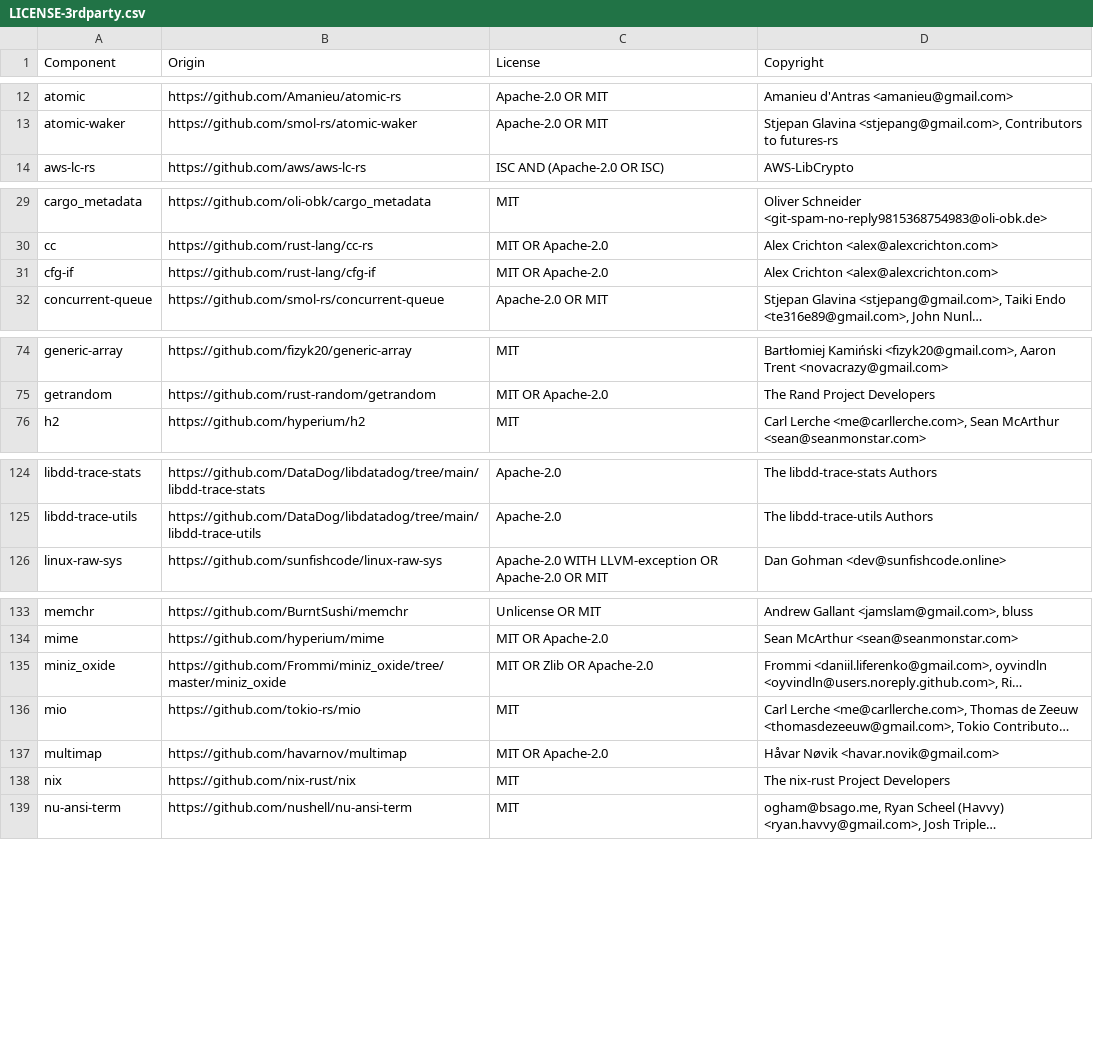
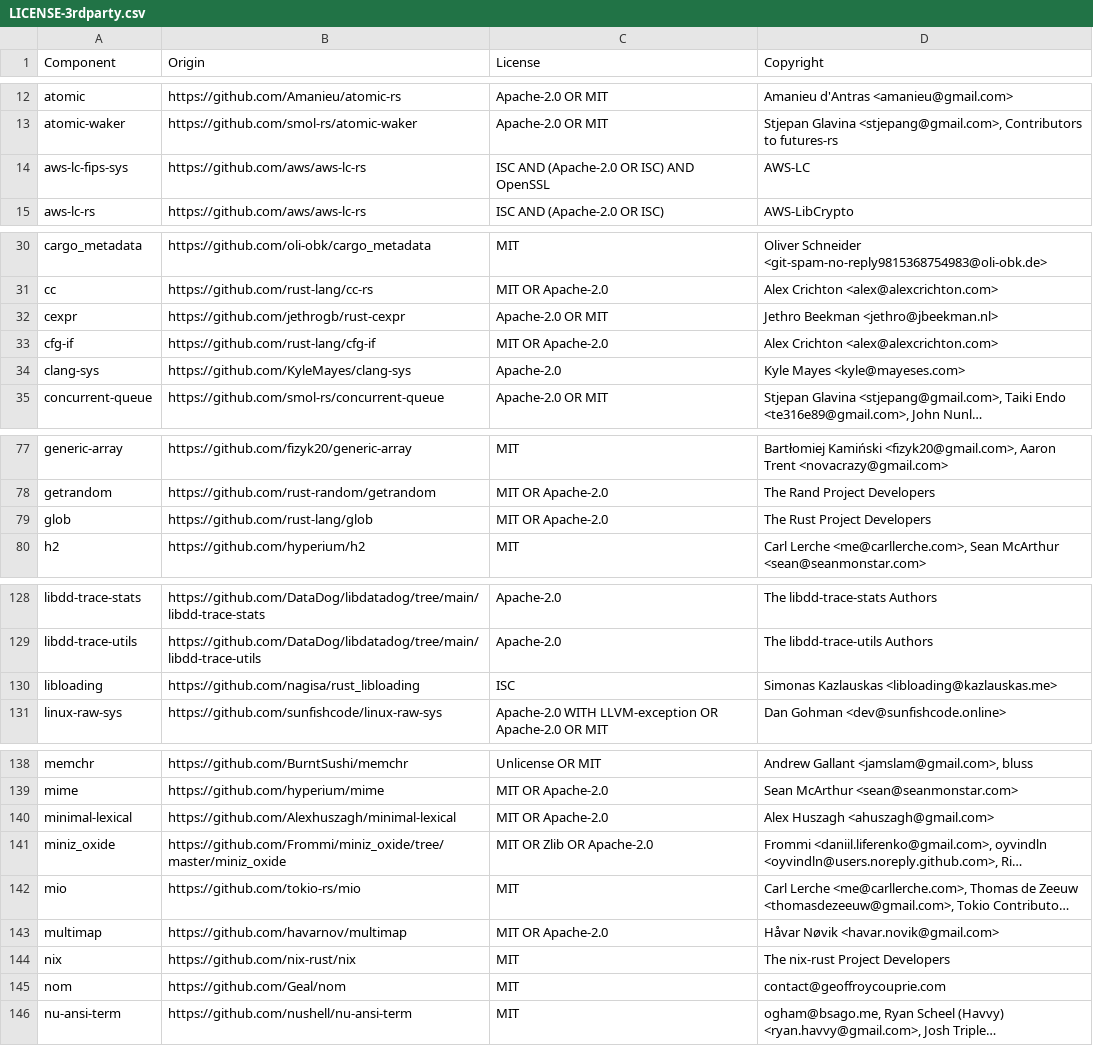
Before and after one commit to DataDog/serverless-components, a CSV file: LICENSE-3rdparty.csv, drawn as a sheet; only a part is shown, gaps mark what is left out; long unchanged cells end in …; the diff names each change by its address in the sheet, - before the commit and + after, or states it on an @@ line.

Commit message:
license update

```diff
--- a/LICENSE-3rdparty.csv
+++ b/LICENSE-3rdparty.csv
+row 14: aws-lc-fips-sys | https://github.com/aws/aws-lc-rs | ISC AND (Apache-2.0 OR ISC) AND OpenSSL | AWS-LC
+row 32: cexpr | https://github.com/jethrogb/rust-cexpr | Apache-2.0 OR MIT | Jethro Beekman <jethro@jbeekman.nl>
+row 34: clang-sys | https://github.com/KyleMayes/clang-sys | Apache-2.0 | Kyle Mayes <kyle@mayeses.com>
+row 79: glob | https://github.com/rust-lang/glob | MIT OR Apache-2.0 | The Rust Project Developers
+row 130: libloading | https://github.com/nagisa/rust_libloading | ISC | Simonas Kazlauskas <libloading@kazlauskas.me>
+row 140: minimal-lexical | https://github.com/Alexhuszagh/minimal-lexical | MIT OR Apache-2.0 | Alex Huszagh <ahuszagh@gmail.com>
+row 145: nom | https://github.com/Geal/nom | MIT | contact@geoffroycouprie.com
```
